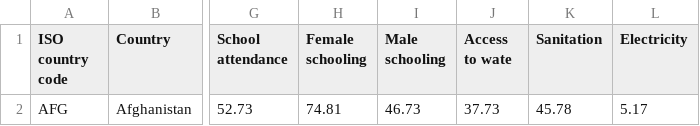
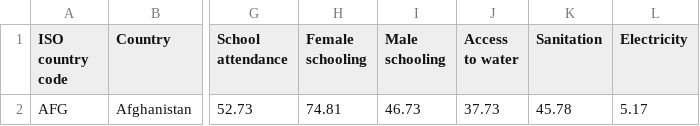
Before and after one commit to UNDP-Data/dv-MPI-poverty-index-data-repo, a CSV file: indicators/Afghanistan.csv, drawn as a sheet; only a part is shown, gaps mark what is left out; the diff names each change by its address in the sheet, - before the commit and + after, or states it on an @@ line.

```diff
--- a/indicators/Afghanistan.csv
+++ b/indicators/Afghanistan.csv
-J1: Access to wate
+J1: Access to water
```
Also changed, not shown: MPI_national_multiple_years.csv, 19 other files.
